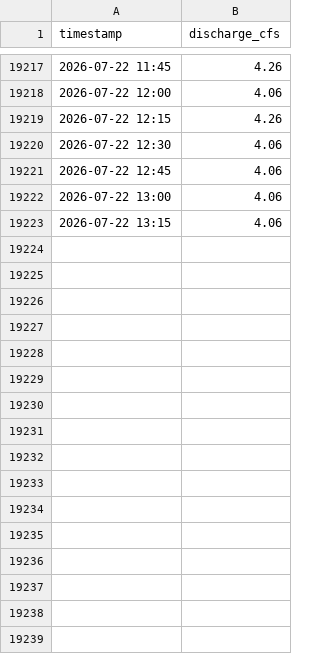
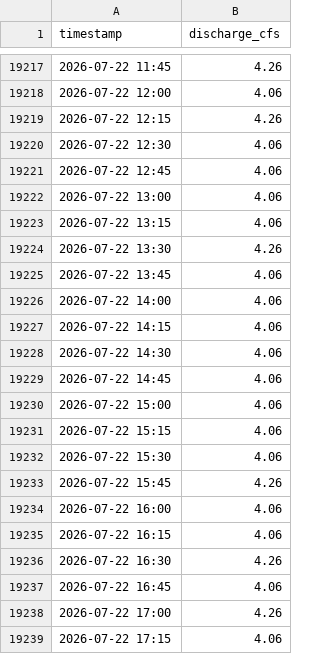
Before and after one commit to swiftsande-oss/npt-gauges, a CSV file: data/by_gauge/nambe_dam_discharge.csv, drawn as a sheet; only a part is shown, gaps mark what is left out.

Commit message:
data: gauge readings 2026-07-23T00:12:35Z

```diff
--- a/data/by_gauge/nambe_dam_discharge.csv
+++ b/data/by_gauge/nambe_dam_discharge.csv
@@ -19223 +19223,17 @@ timestamp,discharge_cfs
 2026-07-22 13:15,4.06
+2026-07-22 13:30,4.26
+2026-07-22 13:45,4.06
+2026-07-22 14:00,4.06
+2026-07-22 14:15,4.06
+2026-07-22 14:30,4.06
+2026-07-22 14:45,4.06
+2026-07-22 15:00,4.06
+2026-07-22 15:15,4.06
+2026-07-22 15:30,4.06
+2026-07-22 15:45,4.26
+2026-07-22 16:00,4.06
+2026-07-22 16:15,4.06
+2026-07-22 16:30,4.26
+2026-07-22 16:45,4.06
+2026-07-22 17:00,4.26
+2026-07-22 17:15,4.06
```
Also changed, not shown: data/by_gauge/barranco.csv, data/by_gauge/high_line.csv, 21 other files.
